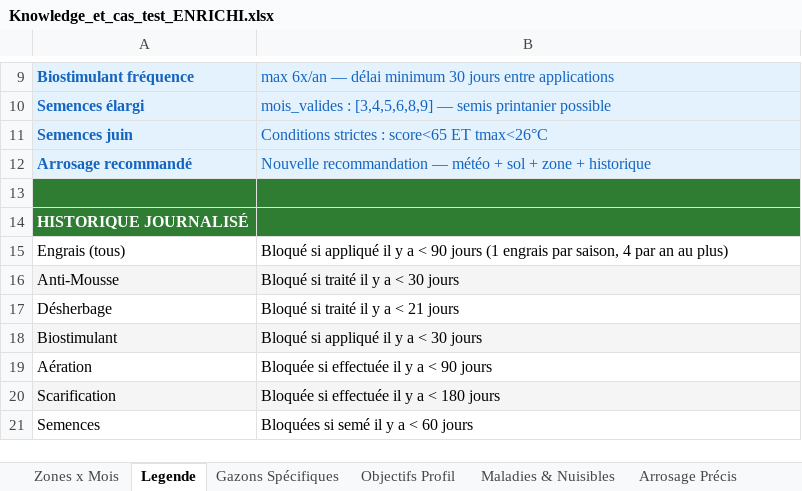
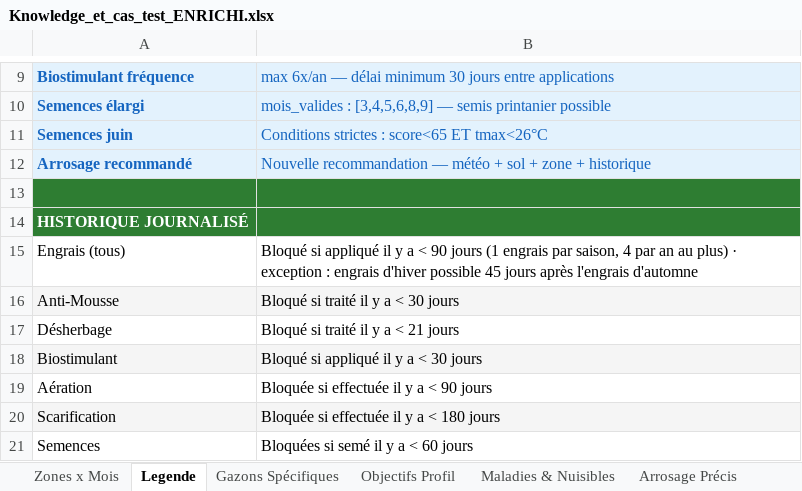
Before and after one commit to Joayilan68/greenkeeper, an Excel workbook: docs/kb/Knowledge_et_cas_test_ENRICHI.xlsx, sheet Legende, drawn as a sheet; only a part is shown, gaps mark what is left out; values as stored, in another font and other column widths than the file's, no borders; the diff names each change by its address in the sheet, - before the commit and + after, or states it on an @@ line.

```diff
--- a/docs/kb/Knowledge_et_cas_test_ENRICHI.xlsx (sheet Legende)
+++ b/docs/kb/Knowledge_et_cas_test_ENRICHI.xlsx (sheet Legende)
-B15: …au plus)
+B15: …au plus) · exception : engrais d'hiver possible 45 jours après l'engrais d'automne
```
Also changed, not shown: sheet Zones x Mois, sheet Journal, 3 other files.
